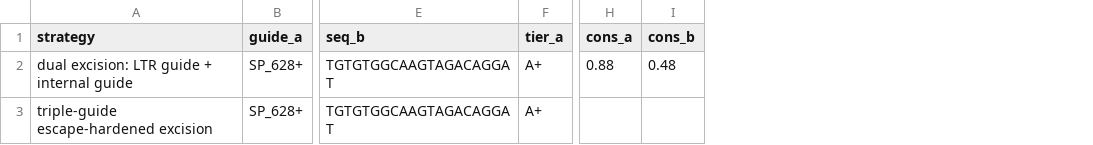
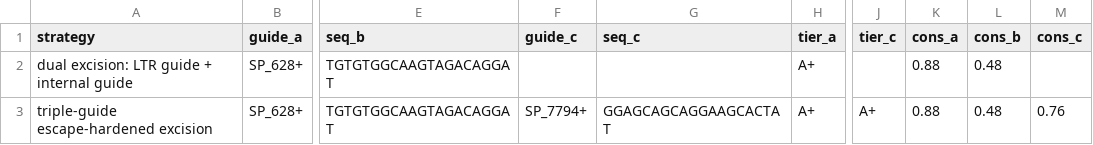
Before and after one commit to drwjkirkpatrick-web/crispr-hiv-ward, a TSV file: results/recommended_strategy.tsv, drawn as a sheet; only a part is shown, gaps mark what is left out; addresses are those after the commit; the diff names each change by its address in the sheet, - before the commit and + after, or states it on an @@ line.

Commit message:
v1.0: 9-page grounded research paper (0 overfull boxes, 12/12 rendered-PDF claim checks), README, project state
- paper/hiv-crispr-ward.pdf: 21 cited sources, 25 verbatim quotes rendered
  mechanically from the citation ledger; tables generated from results TSVs
- 58-source evidence ledger incl. SCGE EBT-101 construct record, LANL HXB2 map
- README with headline findings + pipeline quickstart

```diff
--- a/results/recommended_strategy.tsv
+++ b/results/recommended_strategy.tsv
+column F (guide_c), row 3: SP_7794+
+column G (seq_c), row 3: GGAGCAGCAGGAAGCACTAT
+column J (tier_c), row 3: A+
+column M (cons_c), row 3: 0.76
-K3 (cons_a): (empty)
+K3 (cons_a): 0.88
-L3 (cons_b): (empty)
+L3 (cons_b): 0.48
```
Also changed, not shown: 15 other files.
